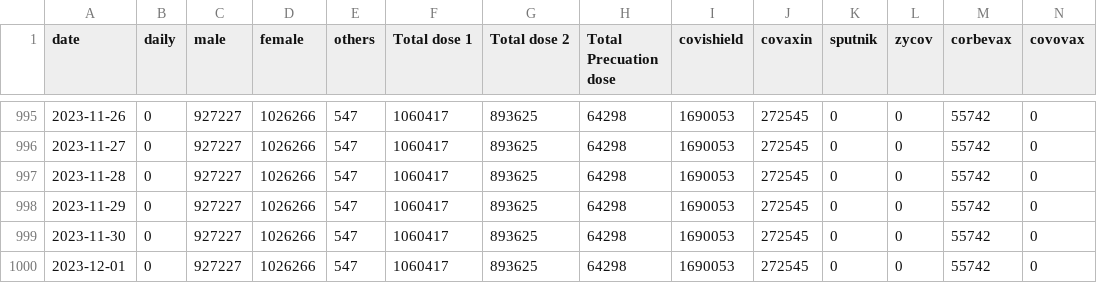
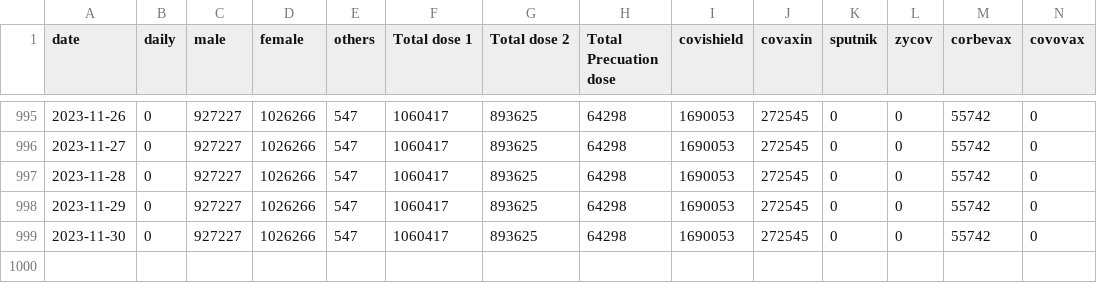
Before and after one commit to opendatakerala/Covid-Vaccination, a CSV file: vaccine_data/Kasaragod.csv, drawn as a sheet; only a part is shown, gaps mark what is left out; rows hold the shown columns only; the diff names each change by its address in the sheet, - before the commit and + after, or states it on an @@ line.

Commit message:
removed last value from kasargod.csv for testing

```diff
--- a/vaccine_data/Kasaragod.csv
+++ b/vaccine_data/Kasaragod.csv
-row 1000: 2023-12-01 | 0 | 927227 | 1026266 | 547 | 1060417 | 893625 | 64298 | 1690053 | 272545 | 0 | 0 | 55742 | 0
```
